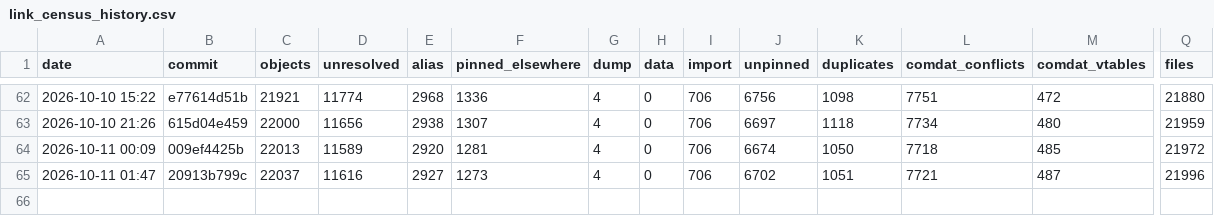
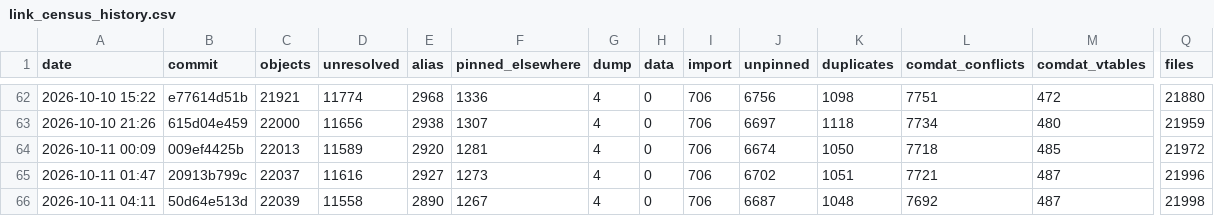
Before and after one commit to AA-plus/Open-BFME-2, a CSV file: reverse/link_census_history.csv, drawn as a sheet; only a part is shown, gaps mark what is left out; rows hold the shown columns only; the diff names each change by its address in the sheet, - before the commit and + after, or states it on an @@ line.

Commit message:
link_census: census 2026-10-11 04:48:46 UTC at 50d64e513d27ba62b03caec4c2dd19a992562e30
Census command: python3 tools/link_census.py --build --history

```diff
--- a/reverse/link_census_history.csv
+++ b/reverse/link_census_history.csv
+row 66: 2026-10-11 04:11 | 50d64e513d | 22039 | 11558 | 2890 | 1267 | 4 | 0 | 706 | 6687 | 1048 | 7692 | 487 | 21998
```
Also changed, not shown: 1 other file.
